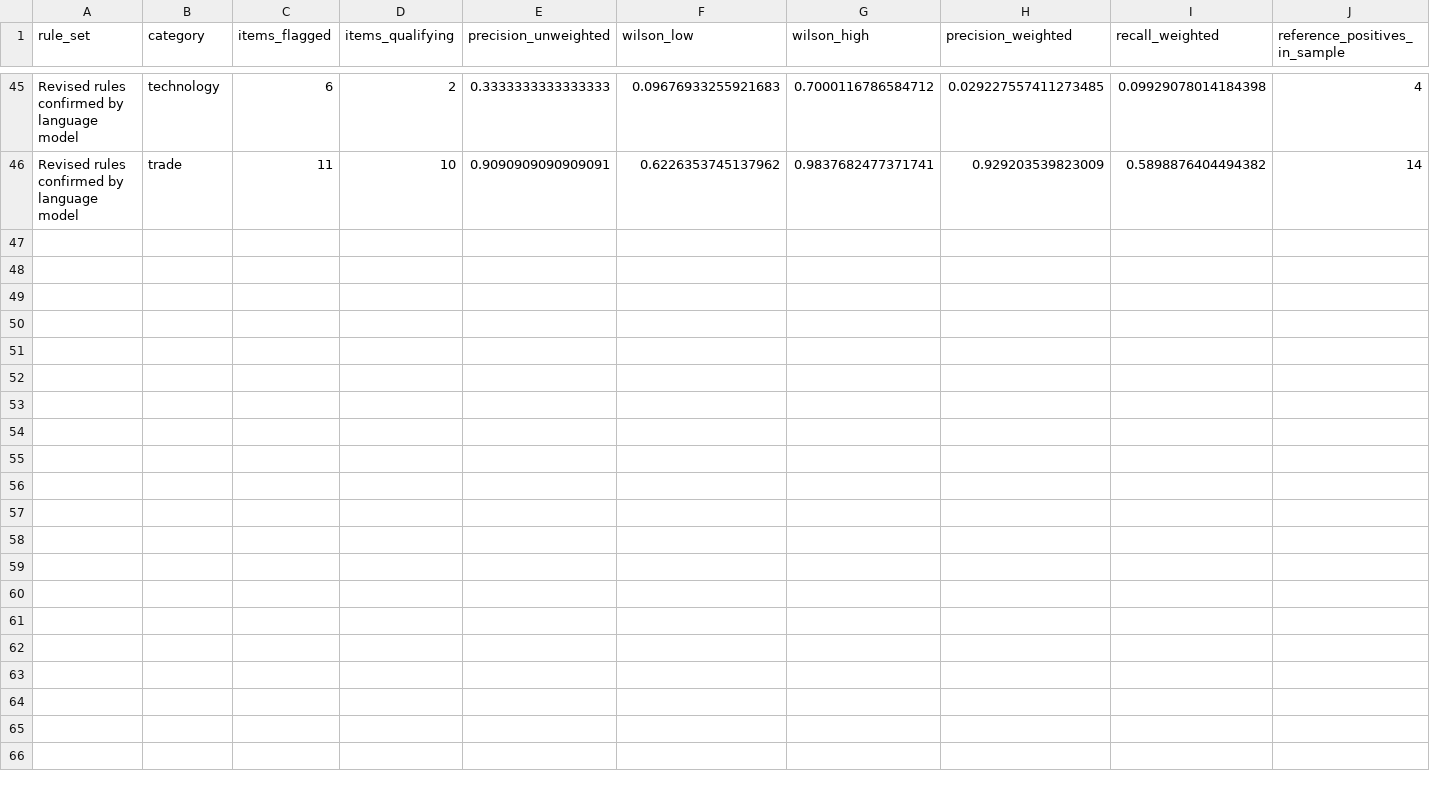
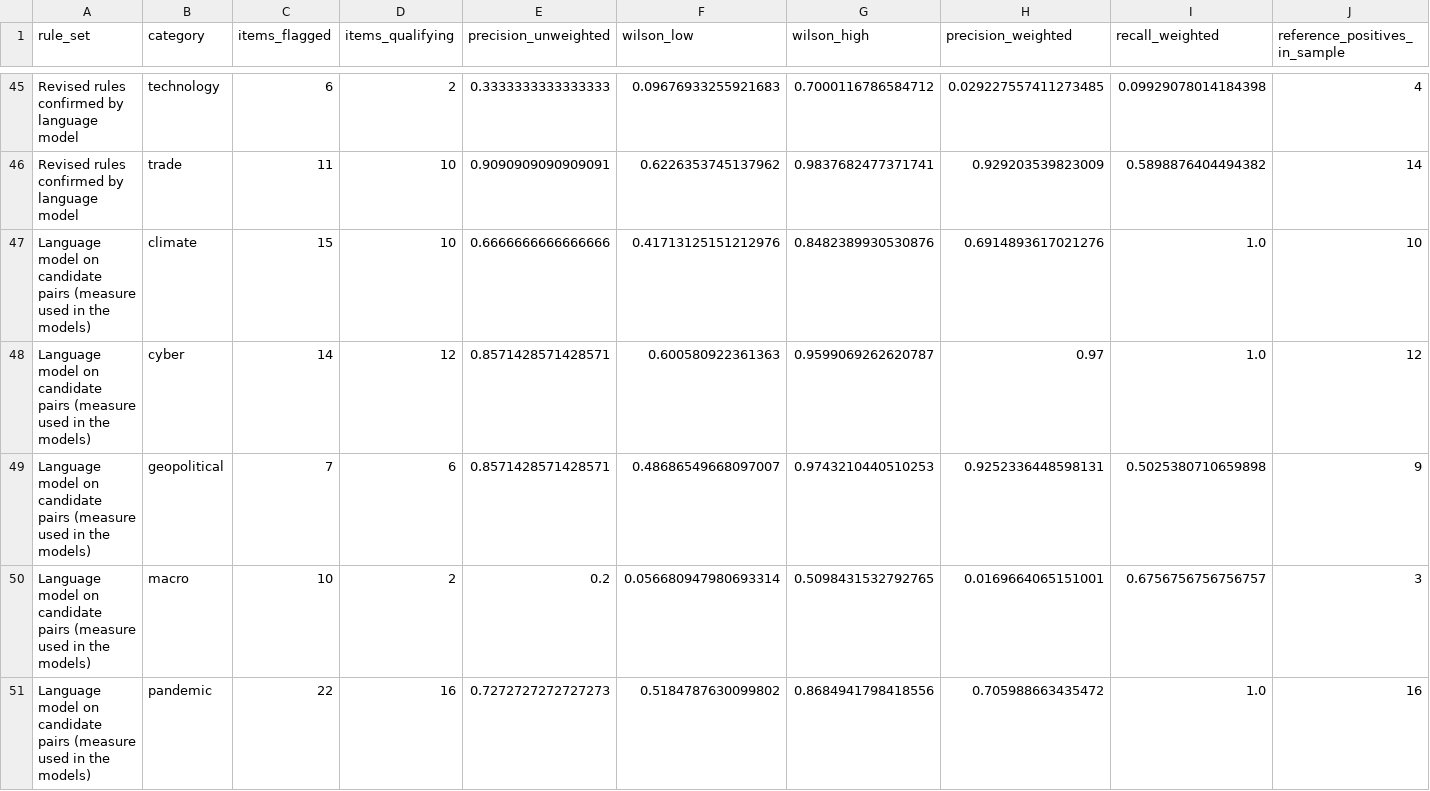
Before and after one commit to Imomazin/research-projects, a CSV file: Strategy and Strategic Management/Strategy and Leadership/Managing Emerging Strategic Risks/Validation/Response Validation by Category.csv, drawn as a sheet; only a part is shown, gaps mark what is left out; the diff covers the shown part only; the diff names each change by its address in the sheet, - before the commit and + after, or states it on an @@ line.

```diff
--- a/Strategy and Strategic Management/Strategy and Leadership/Managing Emerging Strategic Risks/Validation/Response Validation by Category.csv
+++ b/Strategy and Strategic Management/Strategy and Leadership/Managing Emerging Strategic Risks/Validation/Response Validation by Category.csv
+row 47: Language model on candidate pairs (measure used in the models) | climate | 15 | 10 | 0.6666666666666666 | 0.41713125151212976 | 0.8482389930530876 | 0.6914893617021276 | 1.0 | 10
+row 48: Language model on candidate pairs (measure used in the models) | cyber | 14 | 12 | 0.8571428571428571 | 0.600580922361363 | 0.9599069262620787 | 0.97 | 1.0 | 12
+row 49: Language model on candidate pairs (measure used in the models) | geopolitical | 7 | 6 | 0.8571428571428571 | 0.48686549668097007 | 0.9743210440510253 | 0.9252336448598131 | 0.5025380710659898 | 9
+row 50: Language model on candidate pairs (measure used in the models) | macro | 10 | 2 | 0.2 | 0.056680947980693314 | 0.5098431532792765 | 0.0169664065151001 | 0.6756756756756757 | 3
+row 51: Language model on candidate pairs (measure used in the models) | pandemic | 22 | 16 | 0.7272727272727273 | 0.5184787630099802 | 0.8684941798418556 | 0.705988663435472 | 1.0 | 16
```
Also changed, not shown: 4 added rows elsewhere in this file, Strategy and Strategic Management/Strategy and Leadership/Managing Emerging Strategic Risks/Validation/Response Validation Confusion.csv, Strategy and Strategic Management/Strategy and Leadership/Managing Emerging Strategic Risks/Validation/Response Validation Errors.csv, 1 other file.
